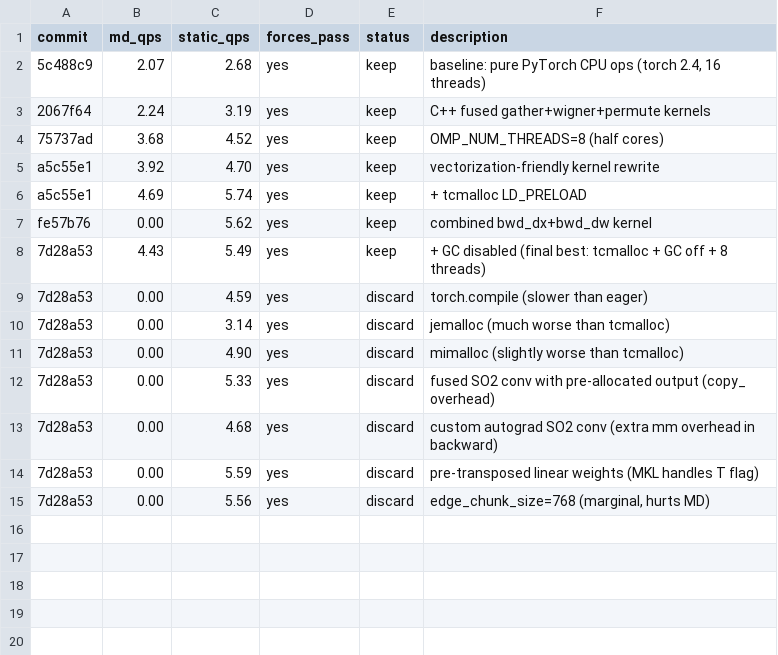
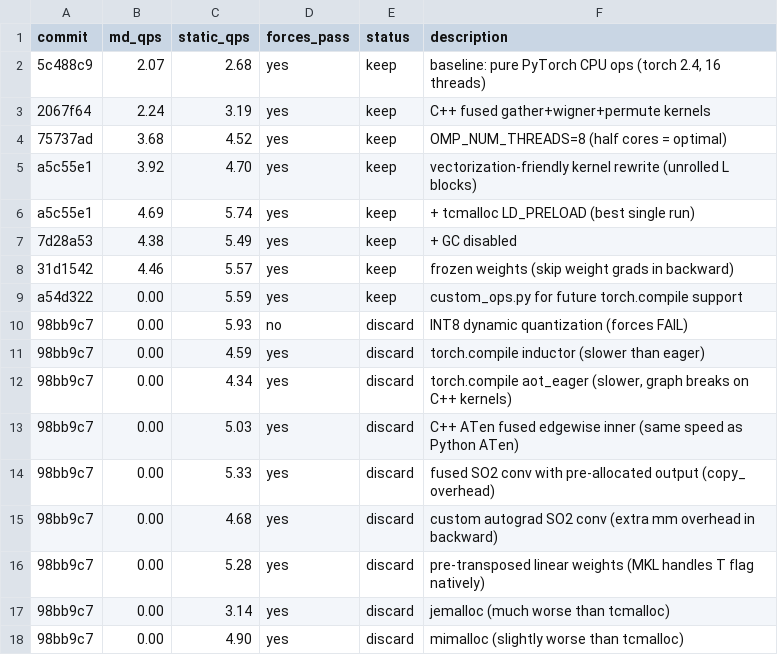
Before and after one commit to facebookresearch/fairchem, a TSV file: configs/uma/speed/results_cpu.tsv, drawn as a sheet.

```diff
--- a/configs/uma/speed/results_cpu.tsv
+++ b/configs/uma/speed/results_cpu.tsv
@@ -3,13 +3,16 @@ commit	md_qps	static_qps	forces_pass	status	description
 2067f64	2.24	3.19	yes	keep	C++ fused gather+wigner+permute kernels
-75737ad	3.68	4.52	yes	keep	OMP_NUM_THREADS=8 (half cores)
-a5c55e1	3.92	4.70	yes	keep	vectorization-friendly kernel rewrite
-a5c55e1	4.69	5.74	yes	keep	+ tcmalloc LD_PRELOAD
-fe57b76	0.00	5.62	yes	keep	combined bwd_dx+bwd_dw kernel
-7d28a53	4.43	5.49	yes	keep	+ GC disabled (final best: tcmalloc + GC off + 8 threads)
-7d28a53	0.00	4.59	yes	discard	torch.compile (slower than eager)
-7d28a53	0.00	3.14	yes	discard	jemalloc (much worse than tcmalloc)
-7d28a53	0.00	4.90	yes	discard	mimalloc (slightly worse than tcmalloc)
-7d28a53	0.00	5.33	yes	discard	fused SO2 conv with pre-allocated output (copy_ overhead)
-7d28a53	0.00	4.68	yes	discard	custom autograd SO2 conv (extra mm overhead in backward)
-7d28a53	0.00	5.59	yes	discard	pre-transposed linear weights (MKL handles T flag)
-7d28a53	0.00	5.56	yes	discard	edge_chunk_size=768 (marginal, hurts MD)
+75737ad	3.68	4.52	yes	keep	OMP_NUM_THREADS=8 (half cores = optimal)
+a5c55e1	3.92	4.70	yes	keep	vectorization-friendly kernel rewrite (unrolled L blocks)
+a5c55e1	4.69	5.74	yes	keep	+ tcmalloc LD_PRELOAD (best single run)
+7d28a53	4.38	5.49	yes	keep	+ GC disabled
+31d1542	4.46	5.57	yes	keep	frozen weights (skip weight grads in backward)
+a54d322	0.00	5.59	yes	keep	custom_ops.py for future torch.compile support
+98bb9c7	0.00	5.93	no	discard	INT8 dynamic quantization (forces FAIL)
+98bb9c7	0.00	4.59	yes	discard	torch.compile inductor (slower than eager)
+98bb9c7	0.00	4.34	yes	discard	torch.compile aot_eager (slower, graph breaks on C++ kernels)
+98bb9c7	0.00	5.03	yes	discard	C++ ATen fused edgewise inner (same speed as Python ATen)
+98bb9c7	0.00	5.33	yes	discard	fused SO2 conv with pre-allocated output (copy_ overhead)
+98bb9c7	0.00	4.68	yes	discard	custom autograd SO2 conv (extra mm overhead in backward)
+98bb9c7	0.00	5.28	yes	discard	pre-transposed linear weights (MKL handles T flag natively)
+98bb9c7	0.00	3.14	yes	discard	jemalloc (much worse than tcmalloc)
+98bb9c7	0.00	4.90	yes	discard	mimalloc (slightly worse than tcmalloc)
```
